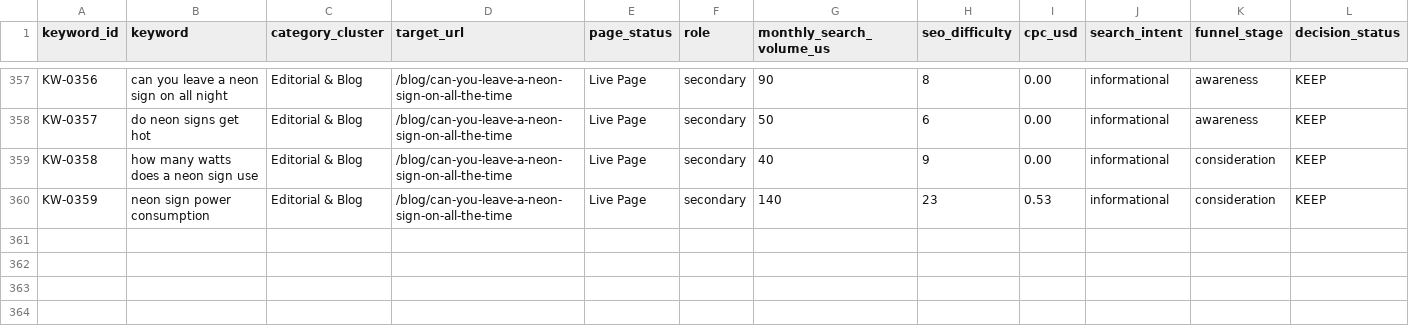
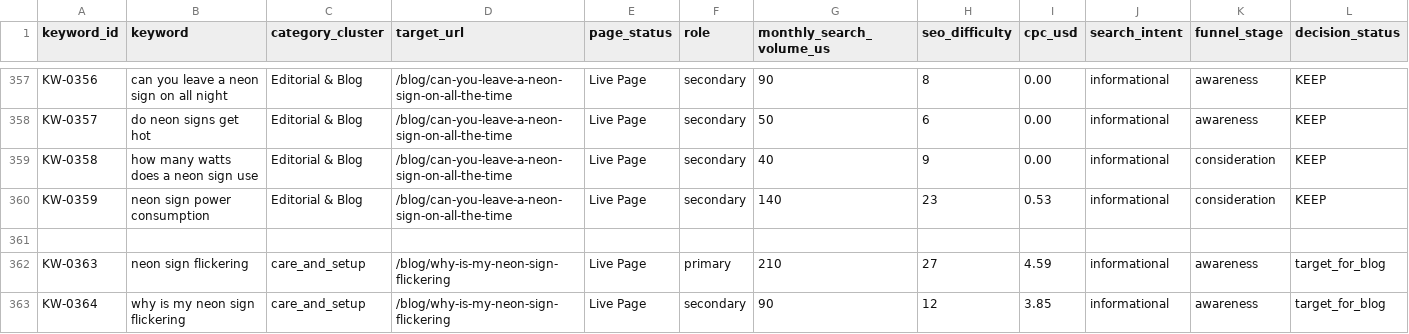
Before and after one commit to Huzaifa4412/theglownique, a CSV file: SEO-Optimization/master-website-keywords.csv, drawn as a sheet; only a part is shown, gaps mark what is left out; rows hold the shown columns only; the diff names each change by its address in the sheet, - before the commit and + after, or states it on an @@ line.

```diff
--- a/SEO-Optimization/master-website-keywords.csv
+++ b/SEO-Optimization/master-website-keywords.csv
+row 361: (empty)
+row 362: KW-0363 | neon sign flickering | care_and_setup | /blog/why-is-my-neon-sign-flickering | Live Page | primary | 210 | 27 | 4.59 | informational | awareness | target_for_blog
+row 363: KW-0364 | why is my neon sign flickering | care_and_setup | /blog/why-is-my-neon-sign-flickering | Live Page | secondary | 90 | 12 | 3.85 | informational | awareness | target_for_blog
```
Also changed, not shown: SEO-Optimization/05-keyword-and-intent-map.csv, 10 other files.
